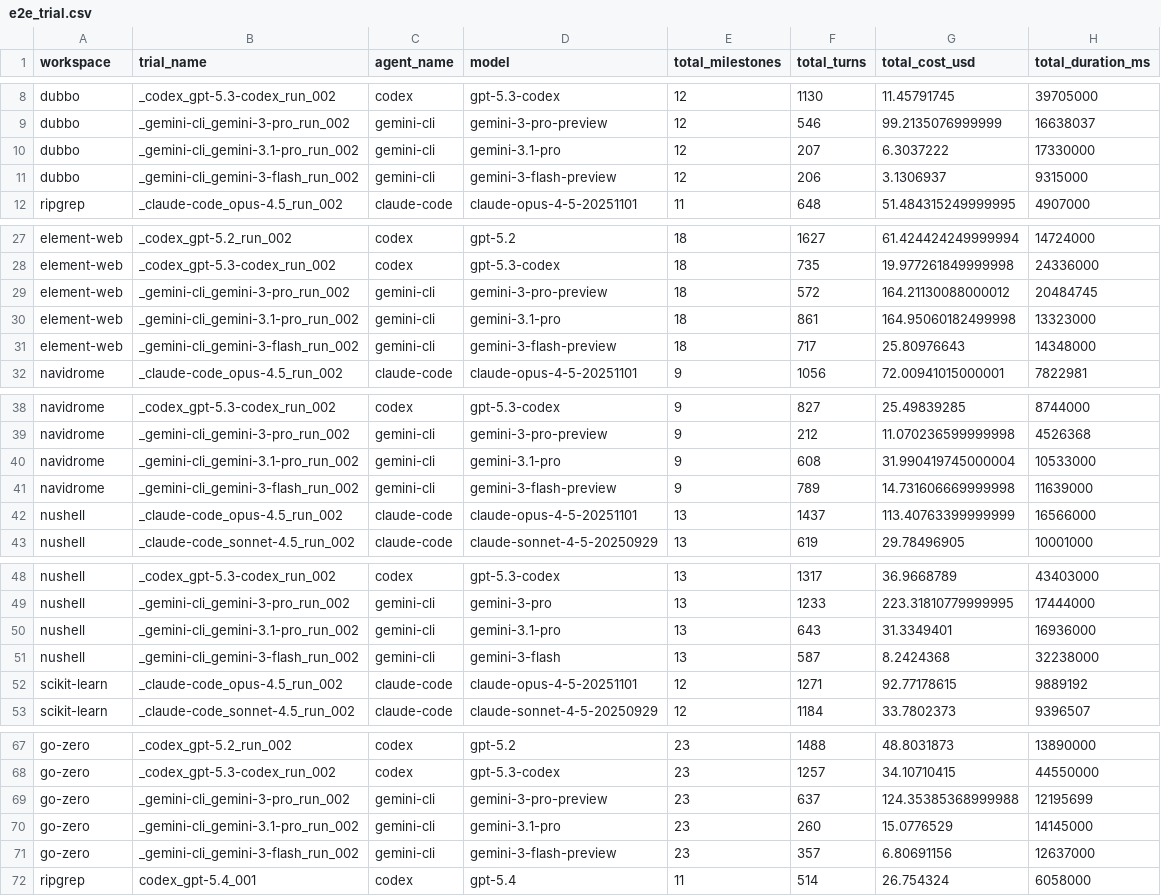
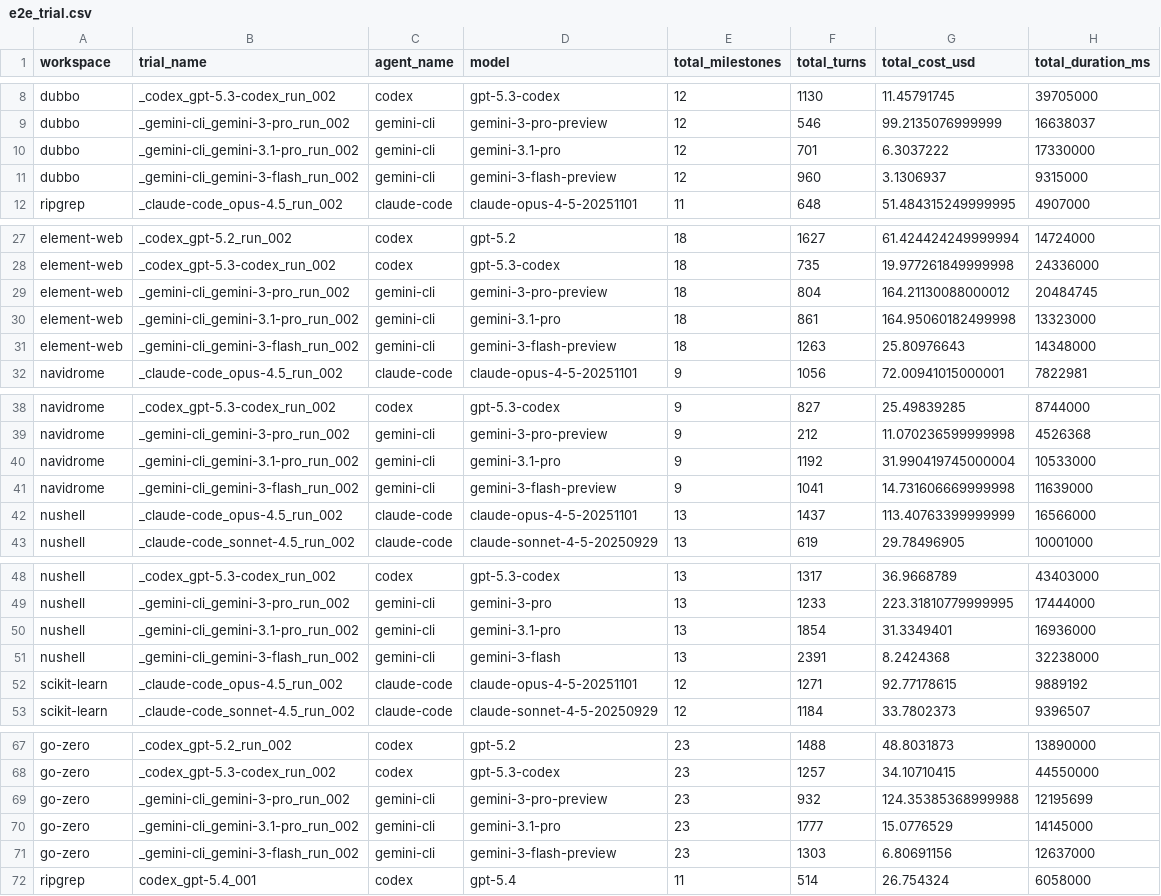
Before and after one commit to EvoClaw-Bench/EvoClaw-website, a CSV file: data/e2e_trial.csv, drawn as a sheet; only a part is shown, gaps mark what is left out; the diff covers the shown part only; the diff names each change by its address in the sheet, - before the commit and + after, or states it on an @@ line.

```diff
--- a/data/e2e_trial.csv
+++ b/data/e2e_trial.csv
-F10 (total_turns): 207
+F10 (total_turns): 701
-F11 (total_turns): 206
+F11 (total_turns): 960
-F29 (total_turns): 572
+F29 (total_turns): 804
-F31 (total_turns): 717
+F31 (total_turns): 1263
-F40 (total_turns): 608
+F40 (total_turns): 1192
-F41 (total_turns): 789
+F41 (total_turns): 1041
-F50 (total_turns): 643
+F50 (total_turns): 1854
-F51 (total_turns): 587
+F51 (total_turns): 2391
-F69 (total_turns): 637
+F69 (total_turns): 932
-F70 (total_turns): 260
+F70 (total_turns): 1777
-F71 (total_turns): 357
+F71 (total_turns): 1303
```
Also changed, not shown: 3 edited cells elsewhere in this file, 2 other files.
